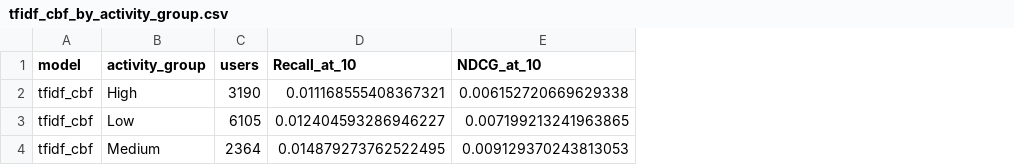
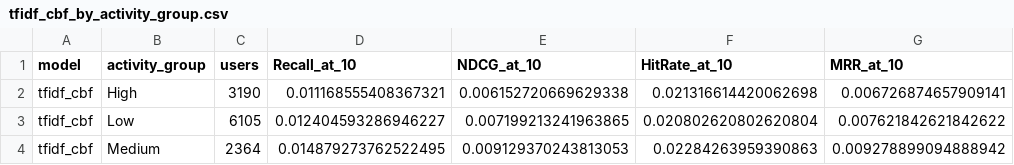
Before and after one commit to AnastasyaSiahaaan/Kelompok08-SisRek-26-27, a CSV file: results/tfidf_cbf_by_activity_group.csv, drawn as a sheet; the diff names each change by its address in the sheet, - before the commit and + after, or states it on an @@ line.

```diff
--- a/results/tfidf_cbf_by_activity_group.csv
+++ b/results/tfidf_cbf_by_activity_group.csv
+column F (HitRate_at_10), rows 2-4: 0.021316614420062698 | 0.020802620802620804 | 0.02284263959390863
+column G (MRR_at_10), rows 2-4: 0.006726874657909141 | 0.007621842621842622 | 0.009278899094888942
```
Also changed, not shown: results/mf_by_activity_group.csv, results/popularity_by_activity_group.csv, 18 other files.
